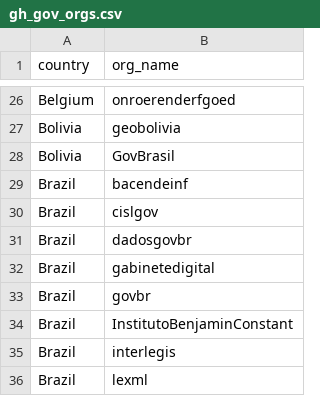
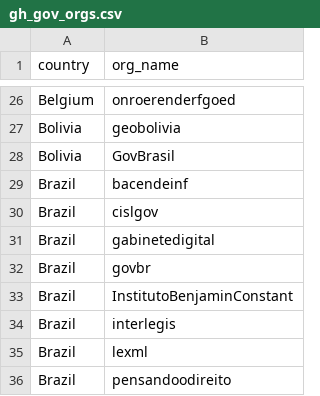
Before and after one commit to votewithcode/gluemule, a CSV file: data/gh_gov_orgs.csv, drawn as a sheet; only a part is shown, gaps mark what is left out; the shorter side is filled out with more unchanged rows; the diff names each change by its address in the sheet, - before the commit and + after, or states it on an @@ line.

```diff
--- a/data/gh_gov_orgs.csv
+++ b/data/gh_gov_orgs.csv
-row 31: Brazil | dadosgovbr
```
Also changed, not shown: 4 other files.
